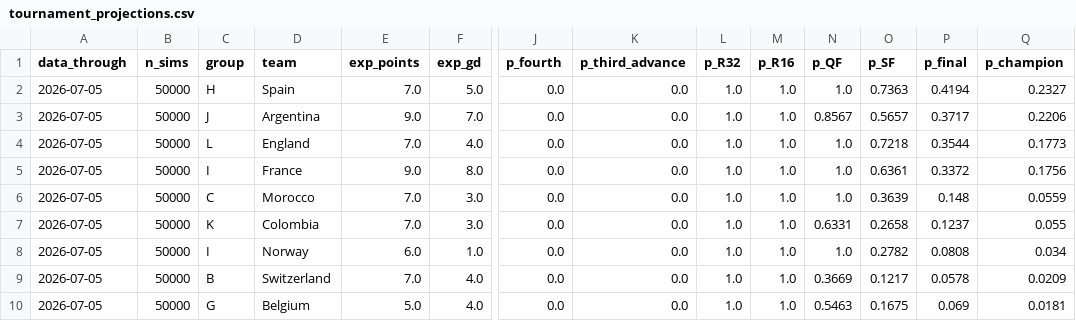
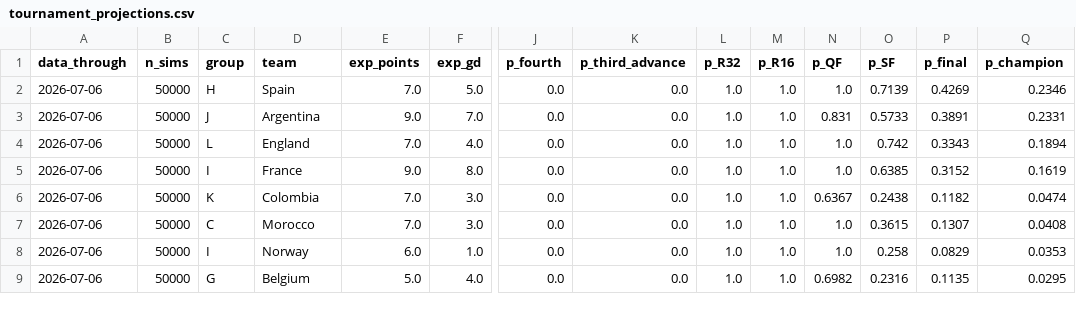
Before and after one commit to JustusVermaakSkystrm/ig-trading-bot, a CSV file: worldcup/outputs/site/tournament_projections.csv, drawn as a sheet; only a part is shown, gaps mark what is left out; removed rows and columns are numbered as before the commit, all else as after; rows hold the shown columns only; the diff covers the shown part only; the diff names each change by its address in the sheet, - before the commit and + after, or states it on an @@ line.

```diff
--- a/worldcup/outputs/site/tournament_projections.csv
+++ b/worldcup/outputs/site/tournament_projections.csv
-A2:A5 (data_through): 2026-07-05
+A2:A5 (data_through): 2026-07-06
-O2 (p_SF): 0.7363
+O2 (p_SF): 0.7139
-P2 (p_final): 0.4194
+P2 (p_final): 0.4269
-Q2 (p_champion): 0.2327
+Q2 (p_champion): 0.2346
-N3 (p_QF): 0.8567
+N3 (p_QF): 0.831
-O3 (p_SF): 0.5657
+O3 (p_SF): 0.5733
-P3 (p_final): 0.3717
+P3 (p_final): 0.3891
-Q3 (p_champion): 0.2206
+Q3 (p_champion): 0.2331
-O4 (p_SF): 0.7218
+O4 (p_SF): 0.742
-P4 (p_final): 0.3544
+P4 (p_final): 0.3343
-Q4 (p_champion): 0.1773
+Q4 (p_champion): 0.1894
-O5 (p_SF): 0.6361
+O5 (p_SF): 0.6385
-P5 (p_final): 0.3372
+P5 (p_final): 0.3152
-Q5 (p_champion): 0.1756
+Q5 (p_champion): 0.1619
+row 6: 2026-07-06 | 50000 | K | Colombia | 7.0 | 3.0 | 0.0 | 0.0 | 1.0 | 1.0 | 0.6367 | 0.2438 | 0.1182 | 0.0474
-A7 (data_through): 2026-07-05
+A7 (data_through): 2026-07-06
-O7 (p_SF): 0.3639
+O7 (p_SF): 0.3615
-P7 (p_final): 0.148
+P7 (p_final): 0.1307
-Q7 (p_champion): 0.0559
+Q7 (p_champion): 0.0408
-row 7: 2026-07-05 | 50000 | K | Colombia | 7.0 | 3.0 | 0.0 | 0.0 | 1.0 | 1.0 | 0.6331 | 0.2658 | 0.1237 | 0.055
-A8 (data_through): 2026-07-05
+A8 (data_through): 2026-07-06
-O8 (p_SF): 0.2782
+O8 (p_SF): 0.258
-P8 (p_final): 0.0808
+P8 (p_final): 0.0829
-Q8 (p_champion): 0.034
+Q8 (p_champion): 0.0353
-row 9: 2026-07-05 | 50000 | B | Switzerland | 7.0 | 4.0 | 0.0 | 0.0 | 1.0 | 1.0 | 0.3669 | 0.1217 | 0.0578 | 0.0209
-A9 (data_through): 2026-07-05
+A9 (data_through): 2026-07-06
-N9 (p_QF): 0.5463
+N9 (p_QF): 0.6982
-O9 (p_SF): 0.1675
+O9 (p_SF): 0.2316
-P9 (p_final): 0.069
+P9 (p_final): 0.1135
-Q9 (p_champion): 0.0181
+Q9 (p_champion): 0.0295
```
Also changed, not shown: 1 added row and 50 edited cells elsewhere in this file, worldcup/outputs/history.csv, worldcup/outputs/match_probabilities.csv, 7 other files.
